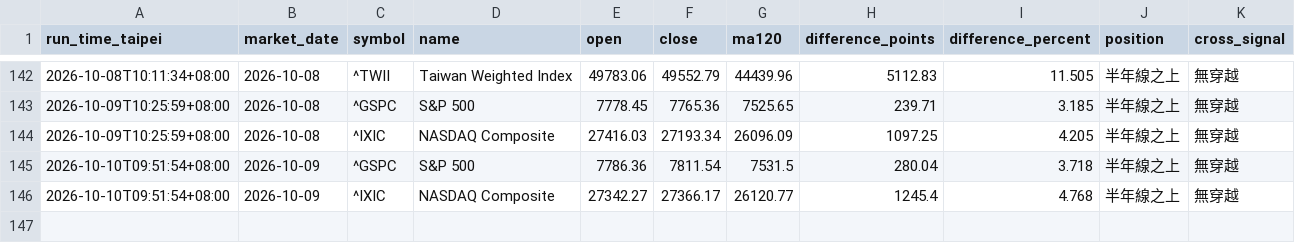
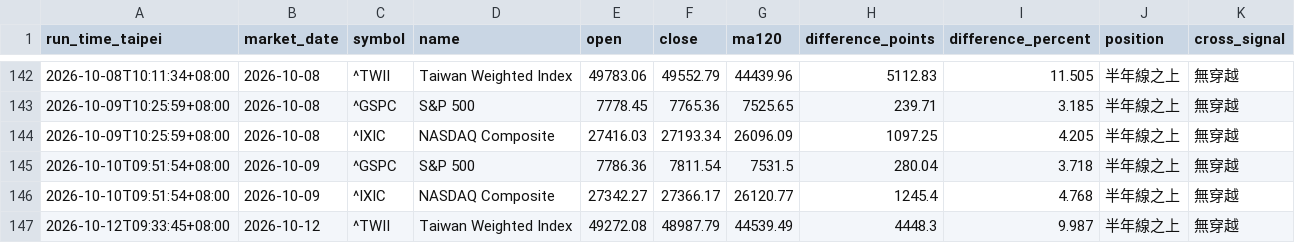
Before and after one commit to ab123ab456g/market-daily-report, a CSV file: data/market_history.csv, drawn as a sheet; only a part is shown, gaps mark what is left out; the diff names each change by its address in the sheet, - before the commit and + after, or states it on an @@ line.

```diff
--- a/data/market_history.csv
+++ b/data/market_history.csv
+row 147: 2026-10-12T09:33:45+08:00 | 2026-10-12 | ^TWII | Taiwan Weighted Index | 49272.08 | 48987.79 | 44539.49 | 4448.3 | 9.987 | 半年線之上 | 無穿越
```
Also changed, not shown: 3 other files.
